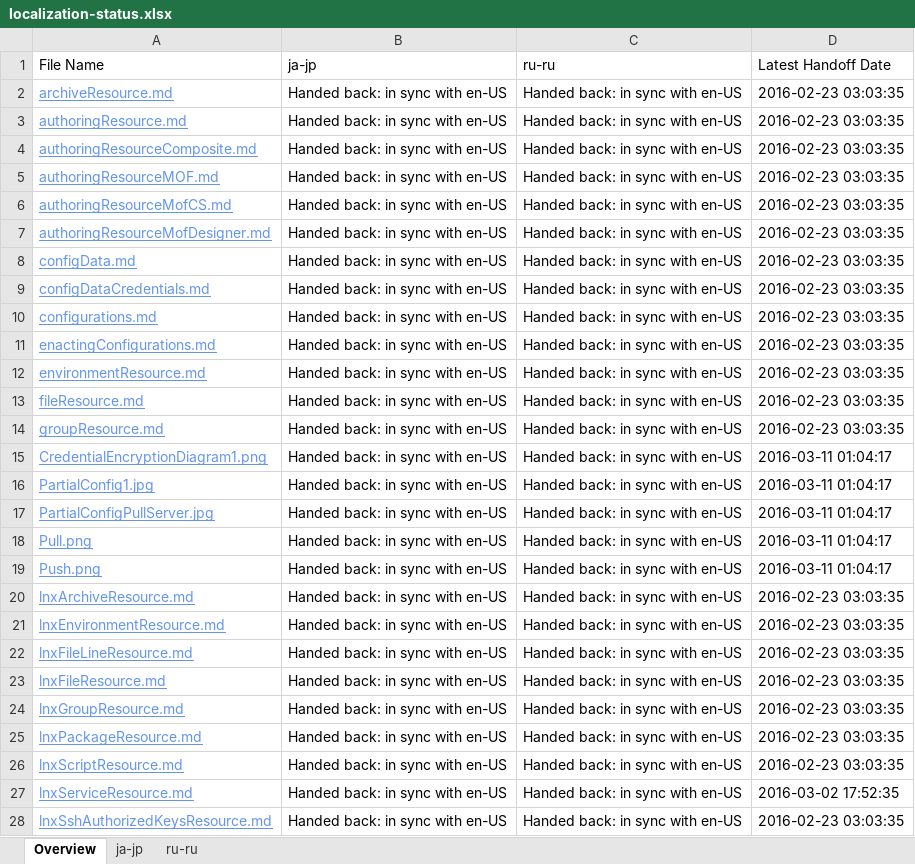
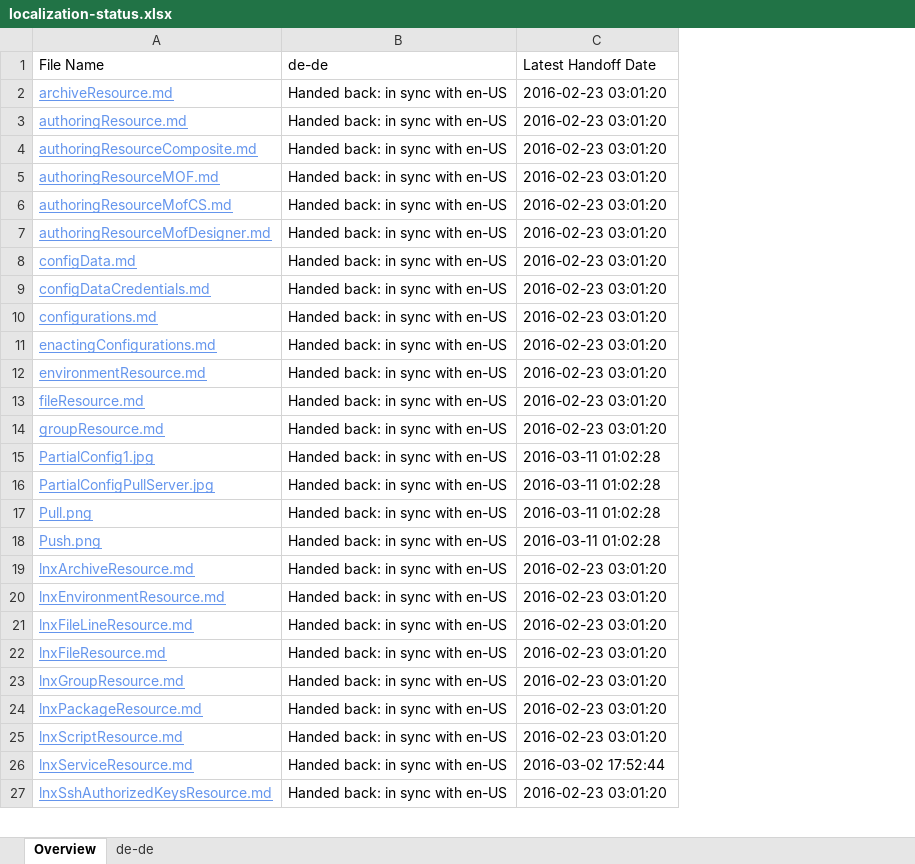
Before and after one commit to SonjaSaltzman/powerShell-Docs.handback, an Excel workbook: ol-handback/PowerShell/powerShell-Docs/live/localization-status.xlsx, sheet Overview, drawn as a sheet; only a part is shown; values as stored, in another font and other column widths than the file's, no borders; table styles not drawn; removed rows and columns are numbered as before the commit, all else as after; the diff covers the shown part only; the diff names each change by its address in the sheet, - before the commit and + after, or states it on an @@ line.

```diff
--- a/ol-handback/PowerShell/powerShell-Docs/live/localization-status.xlsx (sheet Overview)
+++ b/ol-handback/PowerShell/powerShell-Docs/live/localization-status.xlsx (sheet Overview)
-sheet tab: ja-jp
+sheet tab: de-de
-sheet tab: ru-ru
-column C (ru-ru), rows 2-14: all Handed back: in sync with en-US; rows 16-28: all Handed back: in sync with en-US
-B1: ja-jp
+B1: de-de
-C2:C14 (Latest Handoff Date): 2016-02-23 03:03:35
+C2:C14 (Latest Handoff Date): 2016-02-23 03:01:20
-row 15: CredentialEncryptionDiagram1.png | Handed back: in sync with en-US | Handed back: in sync with en-US | 2016-03-11 01:04:17
-C15:C18 (Latest Handoff Date): 2016-03-11 01:04:17
+C15:C18 (Latest Handoff Date): 2016-03-11 01:02:28
-C19:C25 (Latest Handoff Date): 2016-02-23 03:03:35
+C19:C25 (Latest Handoff Date): 2016-02-23 03:01:20
-C26 (Latest Handoff Date): 2016-03-02 17:52:35
+C26 (Latest Handoff Date): 2016-03-02 17:52:44
-C27 (Latest Handoff Date): 2016-02-23 03:03:35
+C27 (Latest Handoff Date): 2016-02-23 03:01:20
```
Also changed, not shown: 3 added rows, 2 removed rows and 115 edited cells elsewhere in this sheet, sheet de-de, ol-handback/PowerShell/powerShell-Docs/live/handback-status.xlsx.
